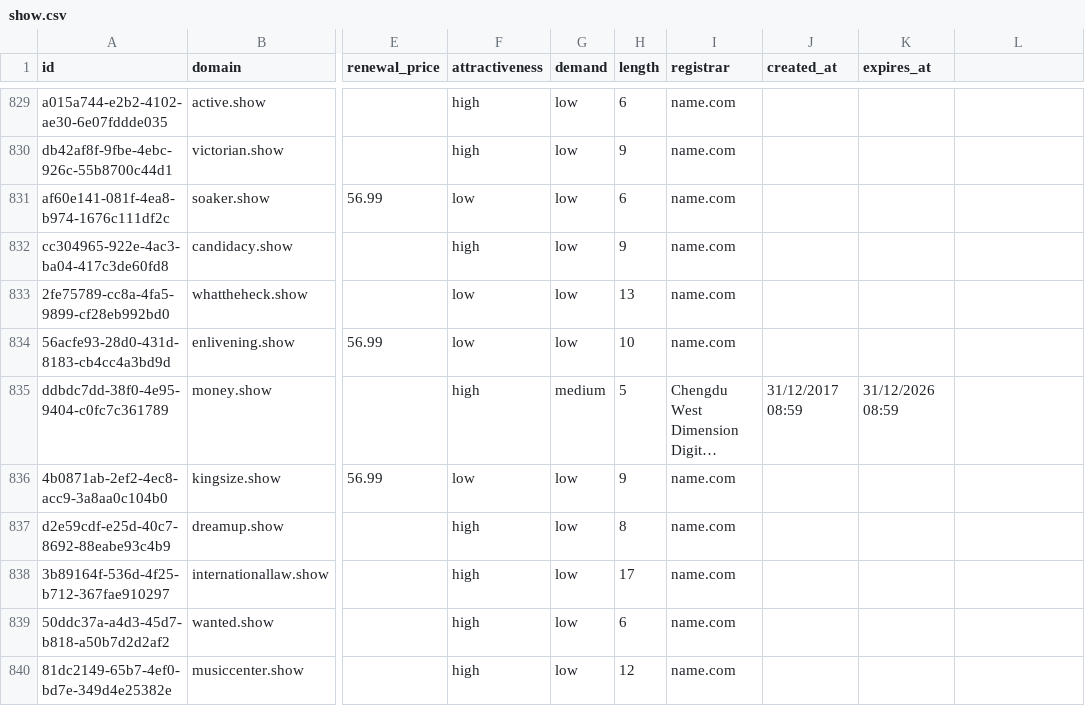
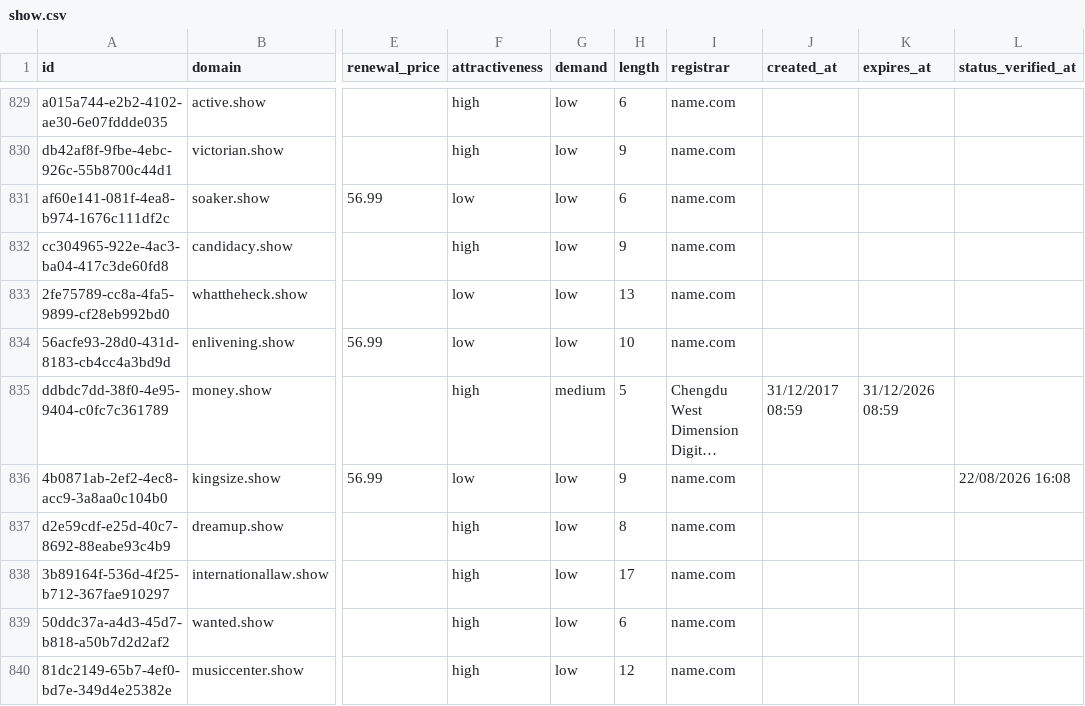
Before and after one commit to UniqueDomains/show-oneword-domains, a CSV file: show.csv, drawn as a sheet; only a part is shown, gaps mark what is left out; long unchanged cells end in …; the diff covers the shown part only; the diff names each change by its address in the sheet, - before the commit and + after, or states it on an @@ line.

```diff
--- a/show.csv
+++ b/show.csv
-L1: (empty)
+L1: status_verified_at
-L836 (status_verified_at): (empty)
+L836 (status_verified_at): 22/08/2026 16:08
```
Also changed, not shown: 127 edited cells elsewhere in this file, 6 other files.
